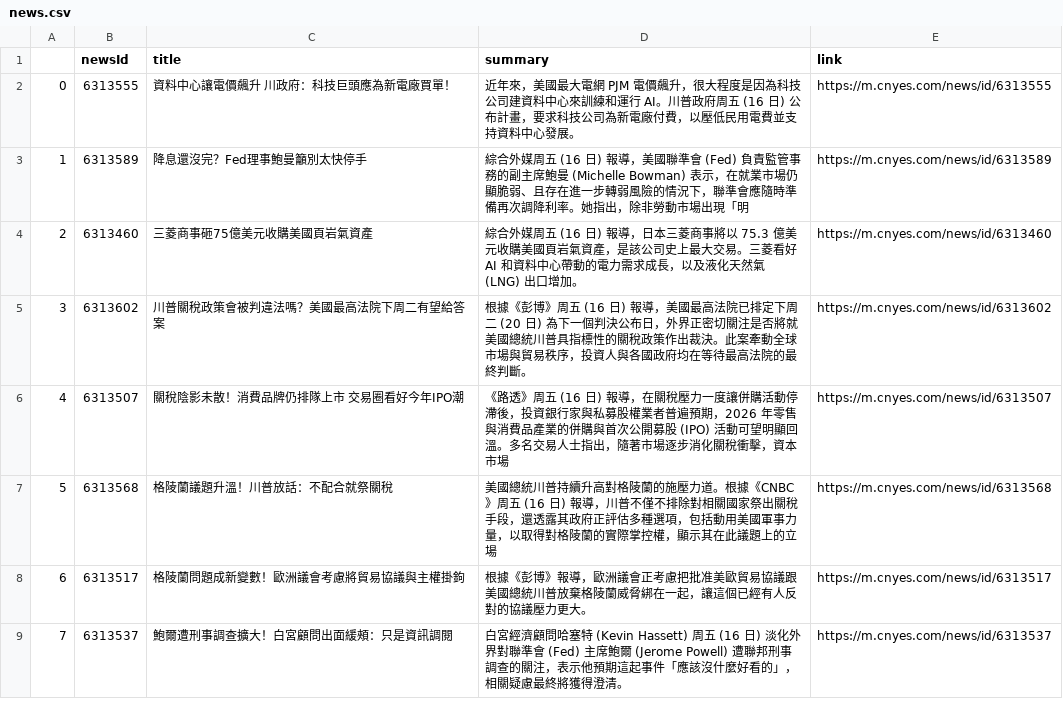
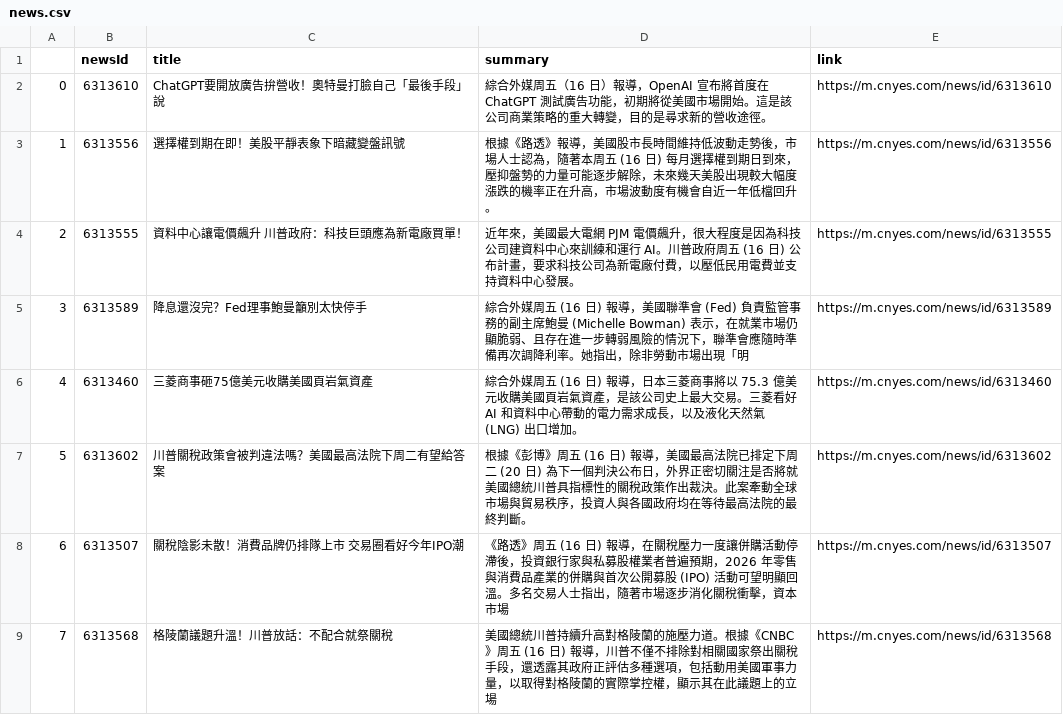
Before and after one commit to sonia9453/test_github_actions, a CSV file: news.csv, drawn as a sheet; only a part is shown; the shorter side is filled out with more unchanged rows; addresses are those after the commit; the diff names each change by its address in the sheet, - before the commit and + after, or states it on an @@ line.

Commit message:
更新鉅亨網

```diff
--- a/news.csv
+++ b/news.csv
+row 2: 0 | 6313610 | ChatGPT要開放廣告拚營收！奧特曼打臉自己「最後手段」說 | 綜合外媒周五（16 日）報導，OpenAI 宣布將首度在 ChatGPT 測試廣告功能，初期將從美國市場開始。這是該公司商業策略的重大轉變，目的是尋求新的營收途徑。 | https://m.cnyes.com/news/id/6313610
+row 3: 1 | 6313556 | 選擇權到期在即！美股平靜表象下暗藏變盤訊號 | 根據《路透》報導，美國股市長時間維持低波動走勢後，市場人士認為，隨著本周五 (16 日) 每月選擇權到期日到來，壓抑盤勢的力量可能逐步解除，未來幾天美股出現較大幅度漲跌的機率正在升高，市場波動度有機會自近一年低檔回升。 | https://m.cnyes.com/news/id/6313556
@@ column A renumbered from row 4 down @@
-C4 (title): 資料中心讓電價飆升 川政府：科技巨頭應為新電廠買單！
+C4 (title): 資料中心讓電價飆升 川普政府：科技巨頭應為新電廠買單！
```
